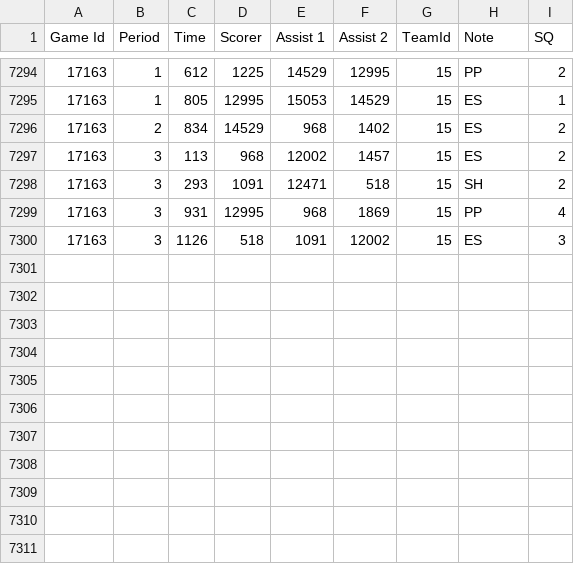
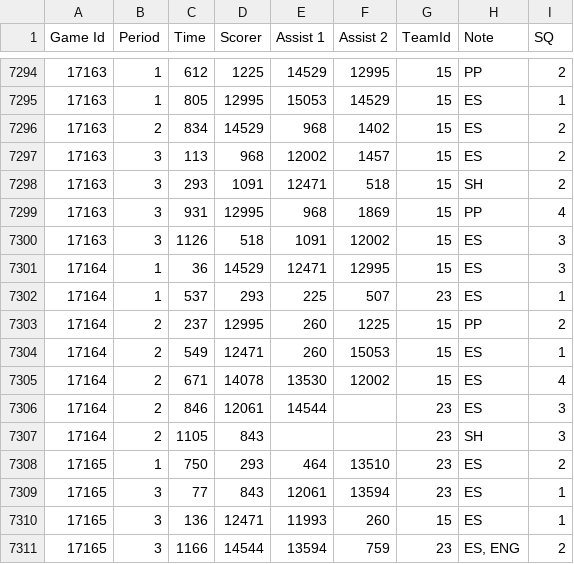
Before and after one commit to BoiledEgg1974/boys-of-winter-hockey-website, a CSV file: data/imports/raw/bowl_cap/boxscore_period_scoring_summary.csv, drawn as a sheet; only a part is shown, gaps mark what is left out.

```diff
--- a/data/imports/raw/bowl_cap/boxscore_period_scoring_summary.csv
+++ b/data/imports/raw/bowl_cap/boxscore_period_scoring_summary.csv
@@ -7300 +7300,12 @@ Game Id;Period;Time;Scorer;Assist 1;Assist 2;TeamId;Note;SQ
 17163;3;1126;518;1091;12002;15;ES;3
+17164;1;36;14529;12471;12995;15;ES;3
+17164;1;537;293;225;507;23;ES;1
+17164;2;237;12995;260;1225;15;PP;2
+17164;2;549;12471;260;15053;15;ES;1
+17164;2;671;14078;13530;12002;15;ES;4
+17164;2;846;12061;14544;;23;ES;3
+17164;2;1105;843;;;23;SH;3
+17165;1;750;293;464;13510;23;ES;2
+17165;3;77;843;12061;13594;23;ES;1
+17165;3;136;12471;11993;260;15;ES;1
+17165;3;1166;14544;13594;759;23;ES, ENG;2
```
Also changed, not shown: data/imports/raw/bowl_cap/boxscore_period_penalties_summary.csv, data/imports/raw/bowl_cap/player_contract_renewed.csv, 32 other files.
